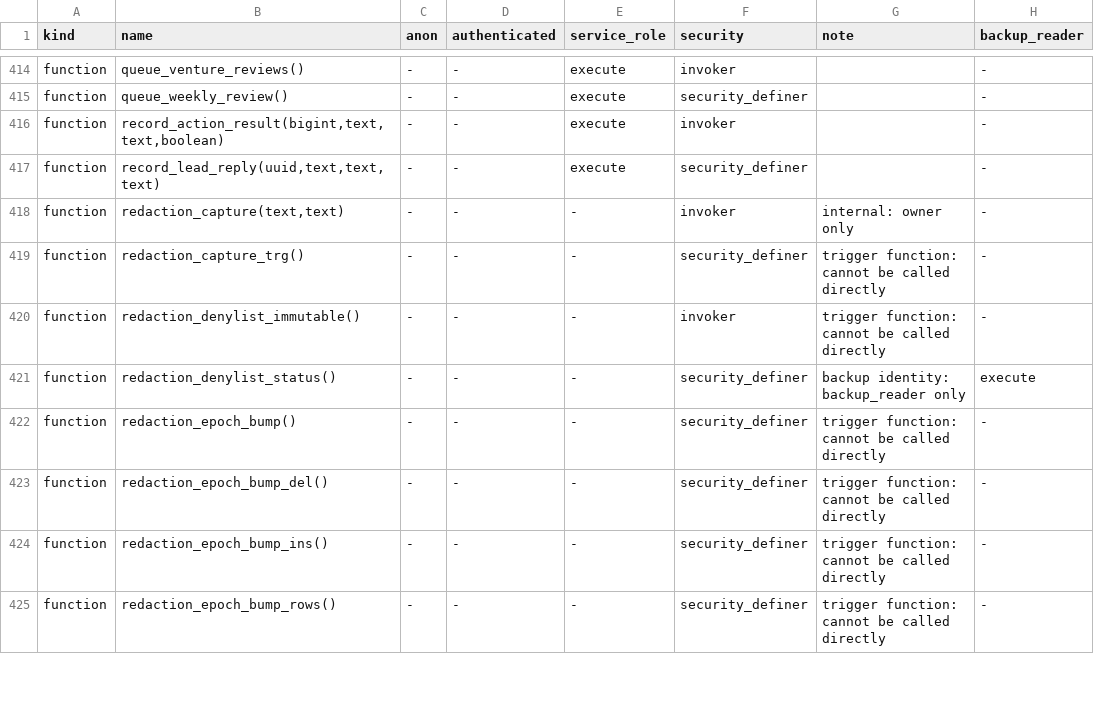
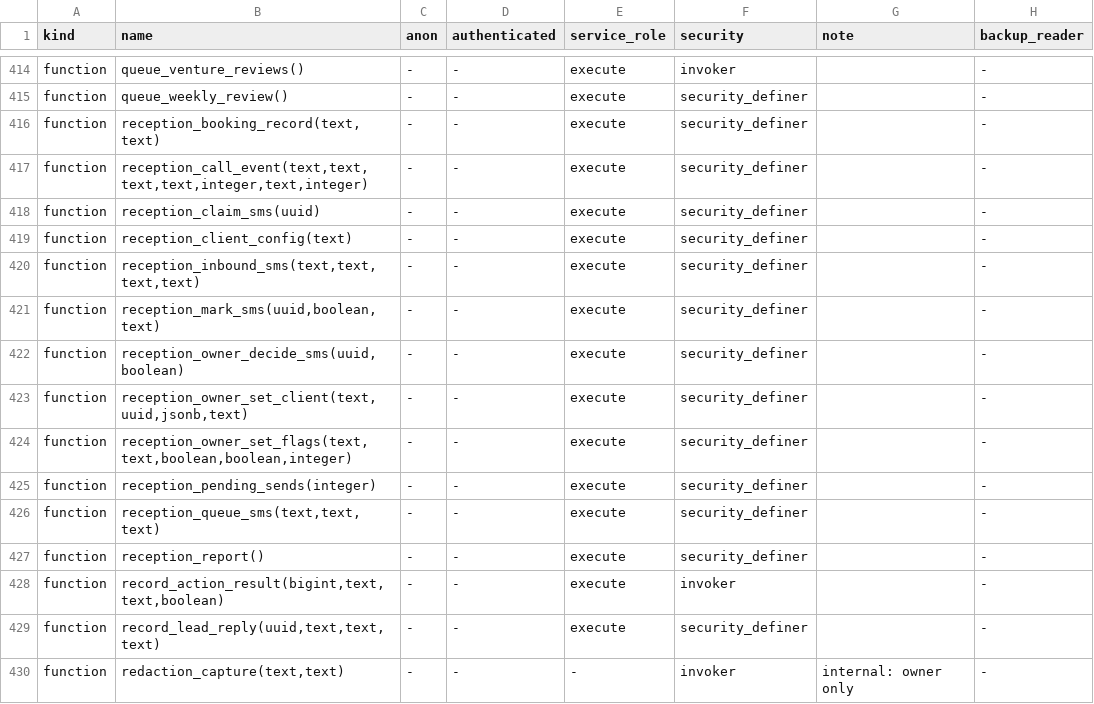
Before and after one commit to thedonnasystem/JARVIS, a TSV file: ops/ACL_MANIFEST_public.tsv, drawn as a sheet; only a part is shown, gaps mark what is left out; the shorter side is filled out with more unchanged rows; the diff names each change by its address in the sheet, - before the commit and + after, or states it on an @@ line.

```diff
--- a/ops/ACL_MANIFEST_public.tsv
+++ b/ops/ACL_MANIFEST_public.tsv
+row 416: function | reception_booking_record(text,text) | - | - | execute | security_definer |  | -
+row 417: function | reception_call_event(text,text,text,text,integer,text,integer) | - | - | execute | security_definer |  | -
+row 418: function | reception_claim_sms(uuid) | - | - | execute | security_definer |  | -
+row 419: function | reception_client_config(text) | - | - | execute | security_definer |  | -
+row 420: function | reception_inbound_sms(text,text,text,text) | - | - | execute | security_definer |  | -
+row 421: function | reception_mark_sms(uuid,boolean,text) | - | - | execute | security_definer |  | -
+row 422: function | reception_owner_decide_sms(uuid,boolean) | - | - | execute | security_definer |  | -
+row 423: function | reception_owner_set_client(text,uuid,jsonb,text) | - | - | execute | security_definer |  | -
+row 424: function | reception_owner_set_flags(text,text,boolean,boolean,integer) | - | - | execute | security_definer |  | -
+row 425: function | reception_pending_sends(integer) | - | - | execute | security_definer |  | -
+row 426: function | reception_queue_sms(text,text,text) | - | - | execute | security_definer |  | -
+row 427: function | reception_report() | - | - | execute | security_definer |  | -
```
Also changed, not shown: 16 other files.
